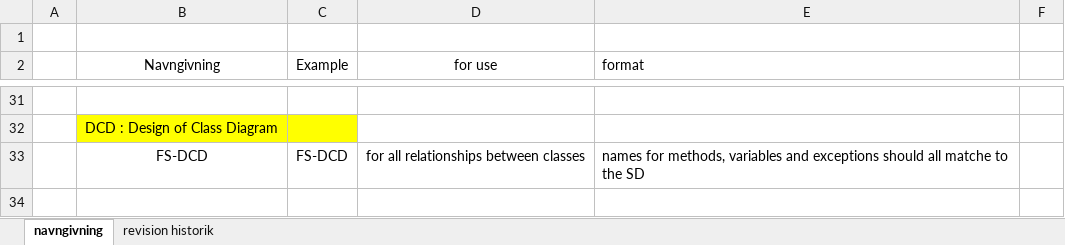
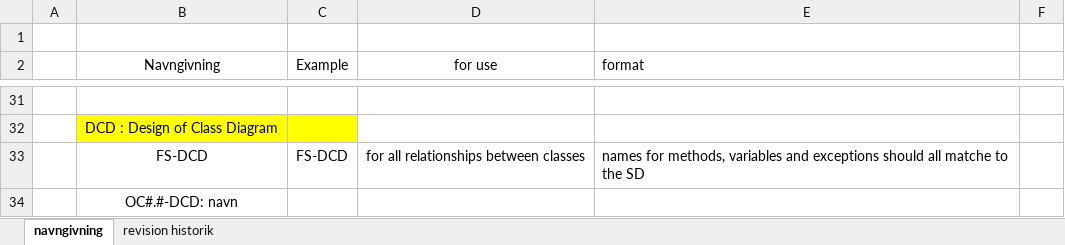
Before and after one commit to unicojoyhug/flextur_1yearsProject, an Excel workbook: UPDokument/NavngivningForm.xlsx, sheet navngivning, drawn as a sheet; only a part is shown, gaps mark what is left out; values as stored, in another font and other column widths than the file's, no borders; the diff names each change by its address in the sheet, - before the commit and + after, or states it on an @@ line.

```diff
--- a/UPDokument/NavngivningForm.xlsx (sheet navngivning)
+++ b/UPDokument/NavngivningForm.xlsx (sheet navngivning)
+row 34:  | OC#.#-DCD: navn
```
Also changed, not shown: 4 other files.
